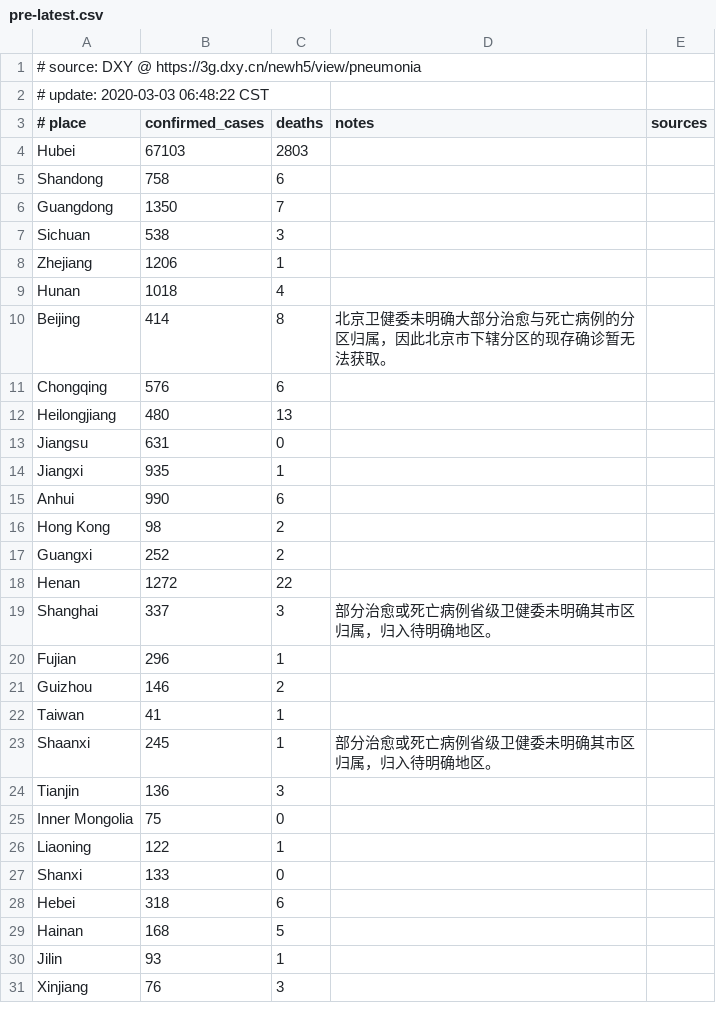
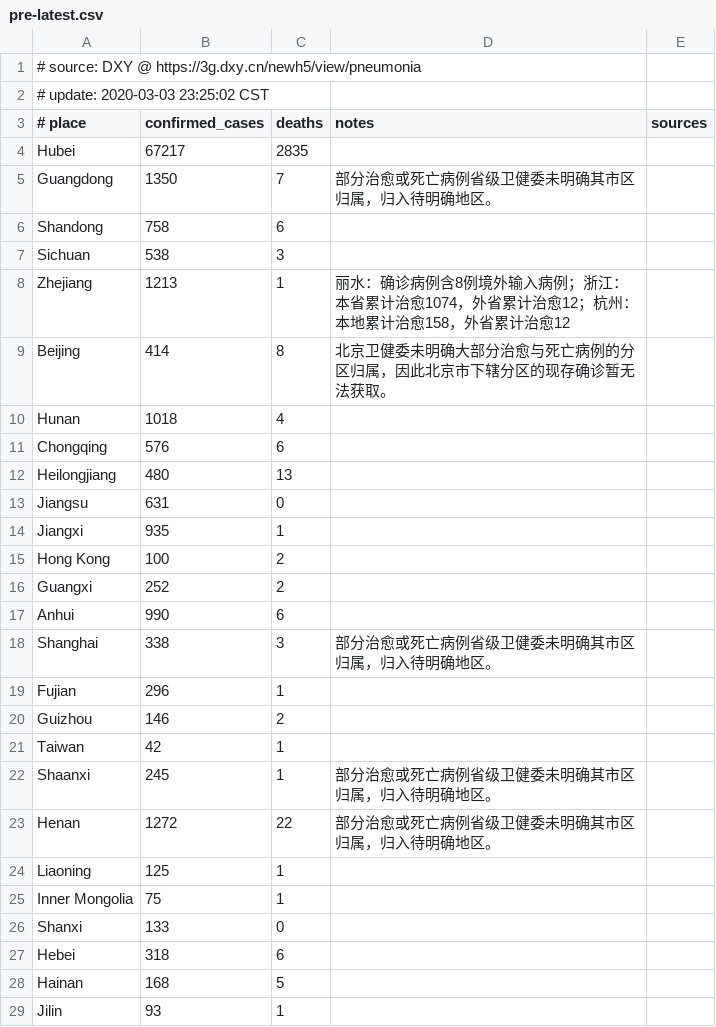
Before and after one commit to alphacyber-covid19/2019-wuhan-coronavirus-data, a CSV file: data-sources/dxy/data/pre-latest.csv, drawn as a sheet; only a part is shown; the shorter side is filled out with more unchanged rows; the diff covers the shown part only.

```diff
--- a/data-sources/dxy/data/pre-latest.csv
+++ b/data-sources/dxy/data/pre-latest.csv
@@ -1,11 +1,11 @@
 # source: DXY @ https://3g.dxy.cn/newh5/view/pneumonia
-# update: 2020-03-03 06:48:22 CST
+# update: 2020-03-03 23:25:02 CST
 # place|confirmed_cases|deaths|notes|sources
-Hubei|67103|2803||
+Hubei|67217|2835||
+Guangdong|1350|7|部分治愈或死亡病例省级卫健委未明确其市区归属，归入待明确地区。|
 Shandong|758|6||
-Guangdong|1350|7||
 Sichuan|538|3||
-Zhejiang|1206|1||
+Zhejiang|1213|1|丽水：确诊病例含8例境外输入病例；浙江：本省累计治愈1074，外省累计治愈12；杭州：本地累计治愈158，外省累计治愈12|
+Beijing|414|8|北京卫健委未明确大部分治愈与死亡病例的分区归属，因此北京市下辖分区的现存确诊暂无法获取。|
 Hunan|1018|4||
-Beijing|414|8|北京卫健委未明确大部分治愈与死亡病例的分区归属，因此北京市下辖分区的现存确诊暂无法获取。|
 Chongqing|576|6||
@@ -14,14 +14,13 @@ Jiangsu|631|0||
 Jiangxi|935|1||
+Hong Kong|100|2||
+Guangxi|252|2||
 Anhui|990|6||
-Hong Kong|98|2||
-Guangxi|252|2||
-Henan|1272|22||
-Shanghai|337|3|部分治愈或死亡病例省级卫健委未明确其市区归属，归入待明确地区。|
+Shanghai|338|3|部分治愈或死亡病例省级卫健委未明确其市区归属，归入待明确地区。|
 Fujian|296|1||
 Guizhou|146|2||
-Taiwan|41|1||
+Taiwan|42|1||
 Shaanxi|245|1|部分治愈或死亡病例省级卫健委未明确其市区归属，归入待明确地区。|
-Tianjin|136|3||
-Inner Mongolia|75|0||
-Liaoning|122|1||
+Henan|1272|22|部分治愈或死亡病例省级卫健委未明确其市区归属，归入待明确地区。|
+Liaoning|125|1||
+Inner Mongolia|75|1||
 Shanxi|133|0||
```
Also changed, not shown: 1 added row, 1 moved row and 2 edited cells elsewhere in this file, 5 other files.
